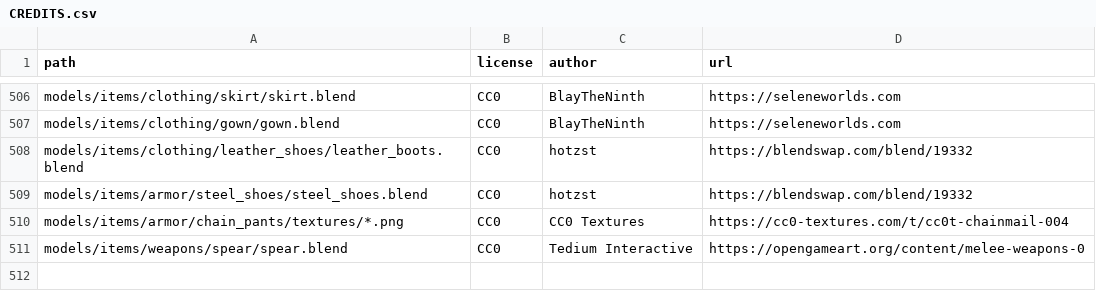
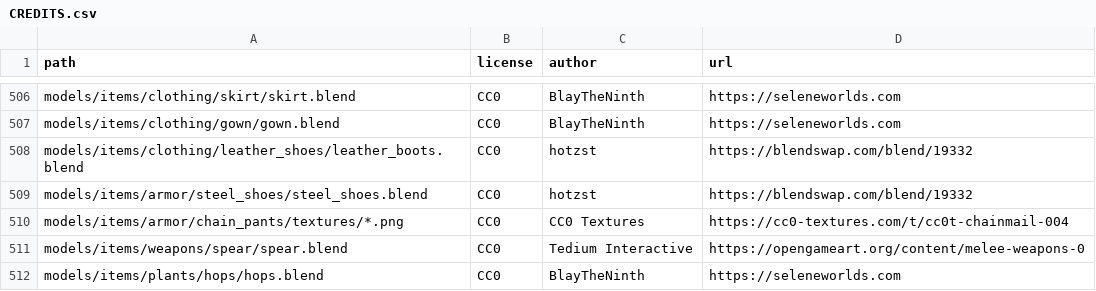
Before and after one commit to SeleneWorlds/Illarion-Gobaith-Assets, a CSV file: CREDITS.csv, drawn as a sheet; only a part is shown, gaps mark what is left out.

```diff
--- a/CREDITS.csv
+++ b/CREDITS.csv
@@ -511 +511,2 @@ models/items/armor/chain_pants/textures/*.png,CC0,CC0 Textures,https://cc0-textu
 models/items/weapons/spear/spear.blend,CC0,Tedium Interactive,https://opengameart.org/content/melee-weapons-0
+models/items/plants/hops/hops.blend,CC0,BlayTheNinth,https://seleneworlds.com
```
Also changed, not shown: 5 other files.
